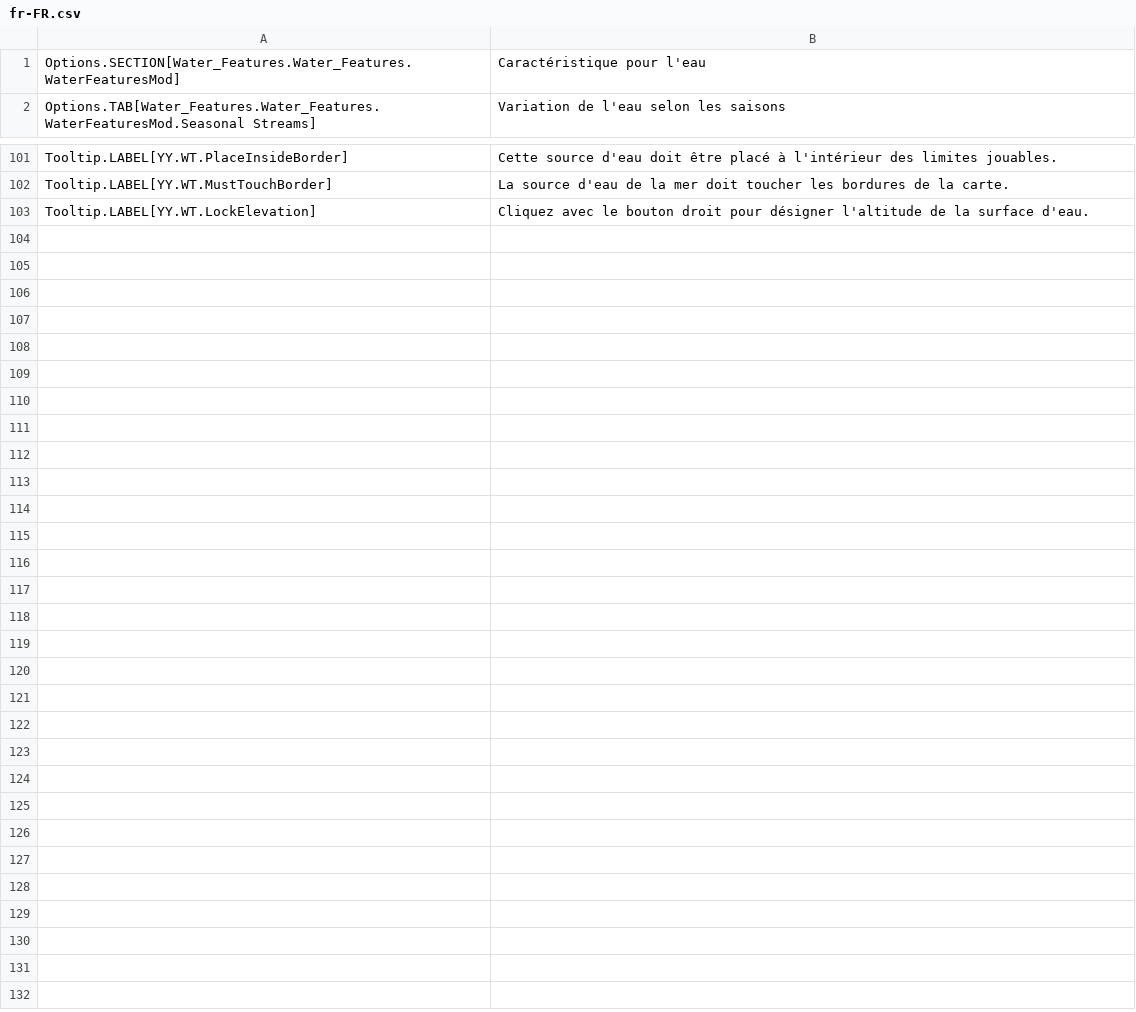
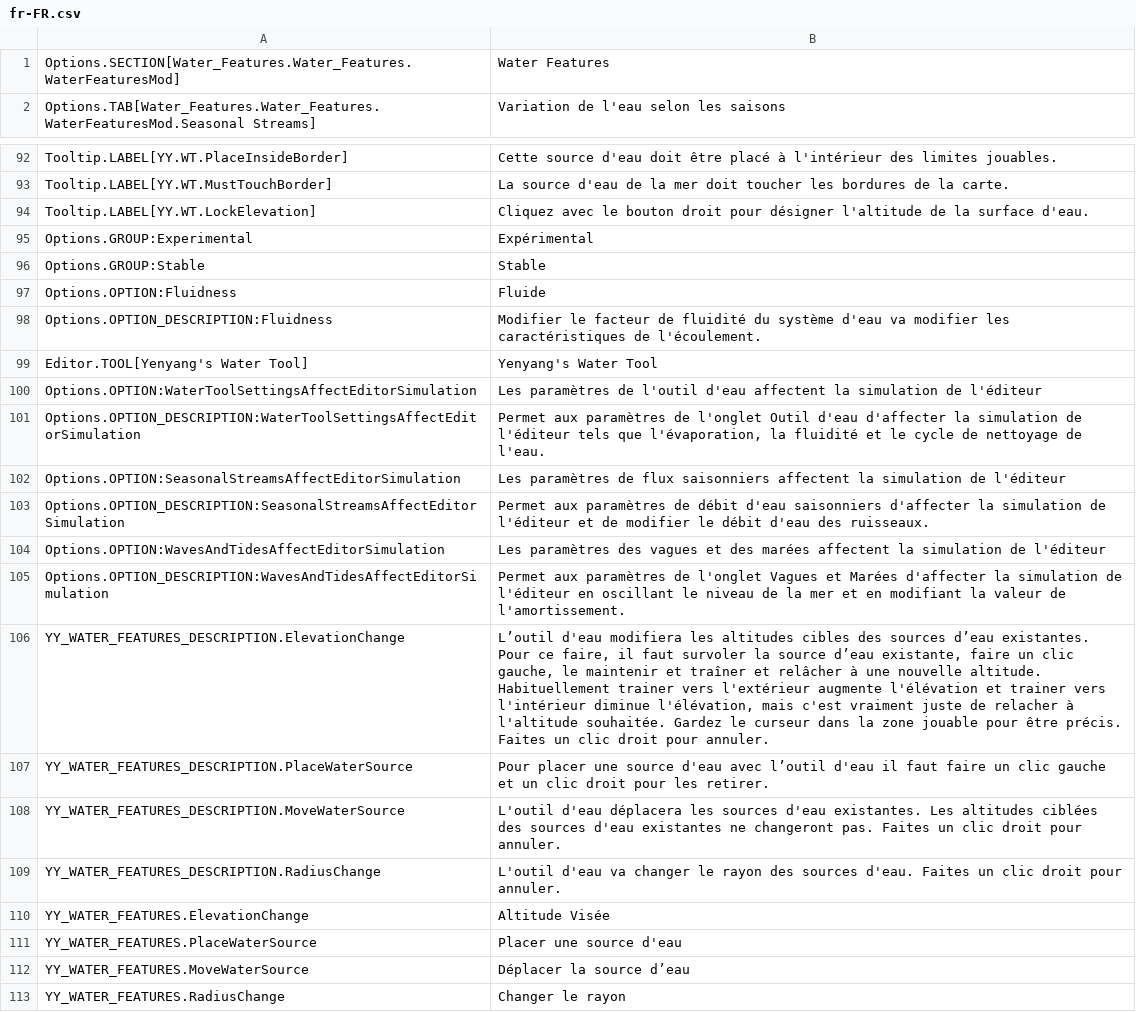
Before and after one commit to yenyang/Water_Features, a CSV file: Water_Features/l10n/fr-FR.csv, drawn as a sheet; only a part is shown, gaps mark what is left out; the diff covers the shown part only.

Commit message:
updated localization updated change log change setting for constant flow rate step to 1

```diff
--- a/Water_Features/l10n/fr-FR.csv
+++ b/Water_Features/l10n/fr-FR.csv
@@ -1,2 +1,2 @@
-"Options.SECTION[Water_Features.Water_Features.WaterFeaturesMod]","Caractéristique pour l'eau","","","","","","","","","","","",""
+"Options.SECTION[Water_Features.Water_Features.WaterFeaturesMod]","Water Features","","","","","","","","","","","",""
 "Options.TAB[Water_Features.Water_Features.WaterFeaturesMod.Seasonal Streams]","Variation de l'eau selon les saisons","","","","","","","","","","","",""
@@ -103 +94,20 @@
 "Tooltip.LABEL[YY.WT.LockElevation]","Cliquez avec le bouton droit pour désigner l'altitude de la surface d'eau.","","","","","","","","","","","",""
+"Options.GROUP:Experimental","Expérimental","","","","","","","","","","","",""
+"Options.GROUP:Stable","Stable","","","","","","","","","","","",""
+"Options.OPTION:Fluidness","Fluide","","","","","","","","","","","",""
+"Options.OPTION_DESCRIPTION:Fluidness","Modifier le facteur de fluidité du système d'eau va modifier les caractéristiques de l'écoulement.","","","","","","","","","","","",""
+"Editor.TOOL[Yenyang's Water Tool]","Yenyang's Water Tool","","","","","","","","","","","",""
+"Options.OPTION:WaterToolSettingsAffectEditorSimulation","Les paramètres de l'outil d'eau affectent la simulation de l'éditeur","","","","","","","","","","","",""
+"Options.OPTION_DESCRIPTION:WaterToolSettingsAffectEditorSimulation","Permet aux paramètres de l'onglet Outil d'eau d'affecter la simulation de l'éditeur tels que l'évaporation, la fluidité et le cycle de nettoyage de l'eau.","","","","","","","","","","","",""
+"Options.OPTION:SeasonalStreamsAffectEditorSimulation","Les paramètres de flux saisonniers affectent la simulation de l'éditeur","","","","","","","","","","","",""
+"Options.OPTION_DESCRIPTION:SeasonalStreamsAffectEditorSimulation","Permet aux paramètres de débit d'eau saisonniers d'affecter la simulation de l'éditeur et de modifier le débit d'eau des ruisseaux.","","","","","","","","","","","",""
+"Options.OPTION:WavesAndTidesAffectEditorSimulation","Les paramètres des vagues et des marées affectent la simulation de l'éditeur","","","","","","","","","","","",""
+"Options.OPTION_DESCRIPTION:WavesAndTidesAffectEditorSimulation","Permet aux paramètres de l'onglet Vagues et Marées d'affecter la simulation de l'éditeur en oscillant le niveau de la mer et en modifiant la valeur de l'amortissement.","","","","","","","","","","","",""
+"YY_WATER_FEATURES_DESCRIPTION.ElevationChange","L’outil d'eau modifiera les altitudes cibles des sources d’eau existantes. Pour ce faire, il faut survoler la source d’eau existante, faire un clic gauche, le maintenir et traîner et relâcher à une nouvelle altitude. Habituellement trainer vers l'extérieur augmente l'élévation et trainer vers l'intérieur diminue l'élévation, mais c'est vraiment juste de relacher à l'altitude souhaitée. Gardez le curseur dans la zone jouable pour être précis. Faites un clic droit pour annuler.","","","","","","","","","","","",""
+"YY_WATER_FEATURES_DESCRIPTION.PlaceWaterSource","Pour placer une source d'eau avec l’outil d'eau il faut faire un clic gauche et un clic droit pour les retirer.","","","","","","","","","","","",""
+"YY_WATER_FEATURES_DESCRIPTION.MoveWaterSource","L'outil d'eau déplacera les sources d'eau existantes. Les altitudes ciblées des sources d'eau existantes ne changeront pas. Faites un clic droit pour annuler.","","","","","","","","","","","",""
+"YY_WATER_FEATURES_DESCRIPTION.RadiusChange","L'outil d'eau va changer le rayon des sources d'eau. Faites un clic droit pour annuler.","","","","","","","","","","","",""
+"YY_WATER_FEATURES.ElevationChange","Altitude Visée","","","","","","","","","","","",""
+"YY_WATER_FEATURES.PlaceWaterSource","Placer une source d'eau","","","","","","","","","","","",""
+"YY_WATER_FEATURES.MoveWaterSource","Déplacer la source d’eau","","","","","","","","","","","",""
+"YY_WATER_FEATURES.RadiusChange","Changer le rayon","","","","","","","","","","","",""
```
Also changed, not shown: 9 removed rows elsewhere in this file, Water_Features/l10n/de-DE.csv, Water_Features/l10n/es-ES.csv, 10 other files.
